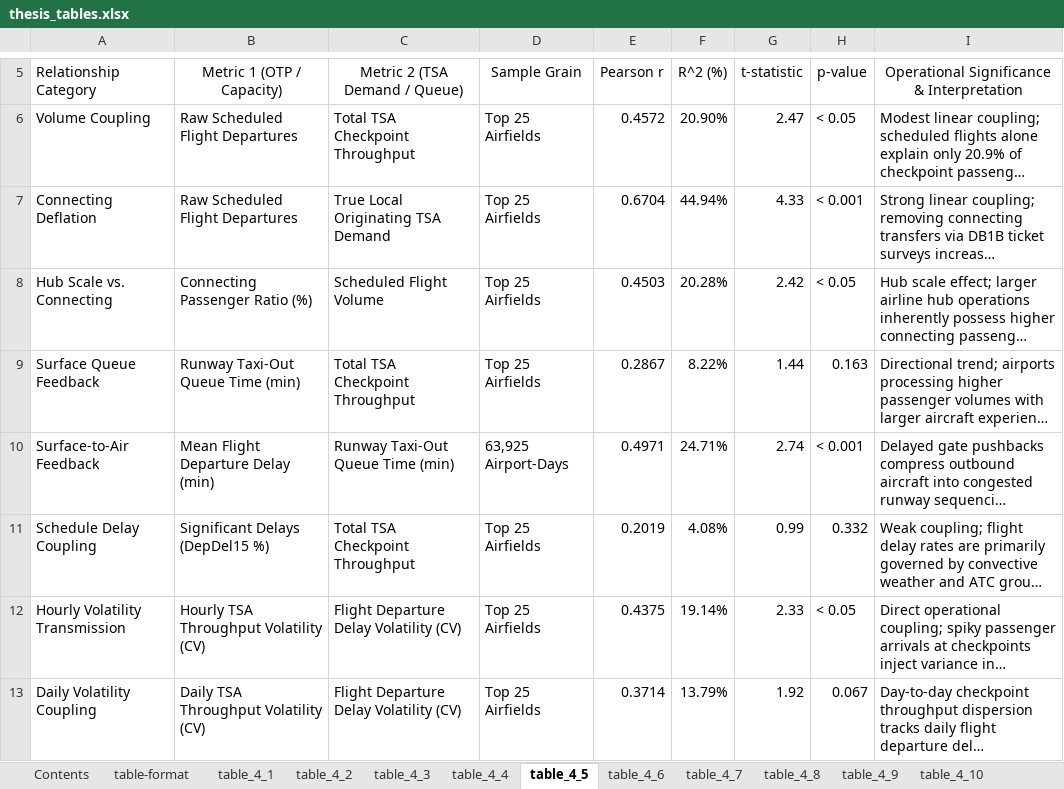
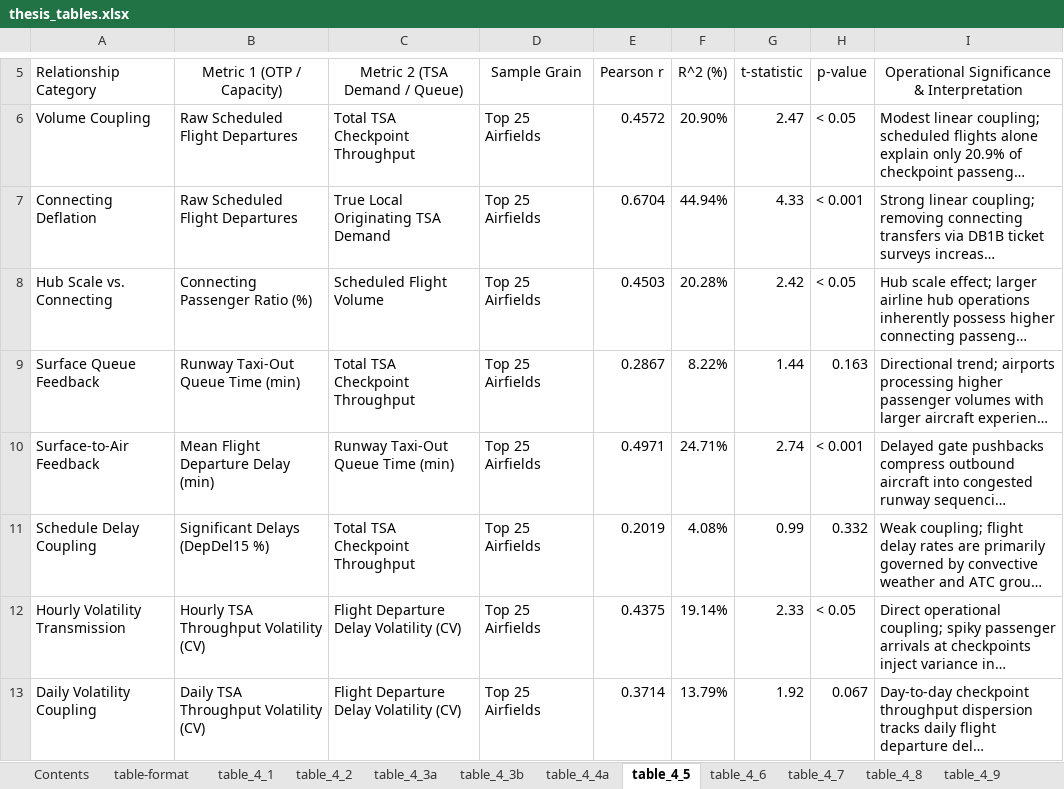
Before and after one commit to leila-gleich/final-thesis, an Excel workbook: tables and figures/results/thesis_tables.xlsx, sheet table_4_5, drawn as a sheet; only a part is shown, gaps mark what is left out; long unchanged cells end in …; values as stored, in another font and other column widths than the file's, no borders; the diff names each change by its address in the sheet, - before the commit and + after, or states it on an @@ line.

Commit message:
refactor(tables): harmonize Table 4.5 sample grain and synchronize master thesis_tables.xlsx mirrors

```diff
--- a/tables and figures/results/thesis_tables.xlsx (sheet table_4_5)
+++ b/tables and figures/results/thesis_tables.xlsx (sheet table_4_5)
-sheet tab: table_4_3
+sheet tab: table_4_3a
-sheet tab: table_4_4
+sheet tab: table_4_3b
+sheet tab: table_4_4a
-D10 (Sample Grain): 63,925 Airport-Days
+D10 (Sample Grain): Top 25 Airfields
```
Also changed, not shown: sheet table_4_3b, sheet Contents, sheet table_4_3a, results/02_4tier_filtering/02_top9_cohort_comprehensive_analysis.xlsx, results/05_robustness_resilience_generalizability/05_robustness_resilience_generalizability.xlsx, 17 other files.
